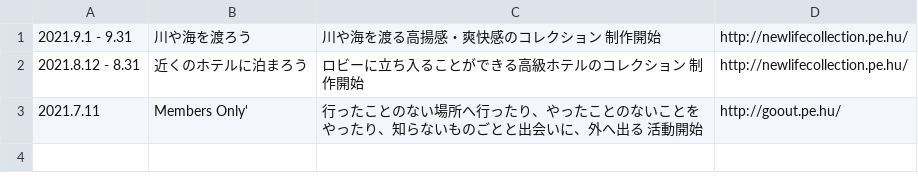
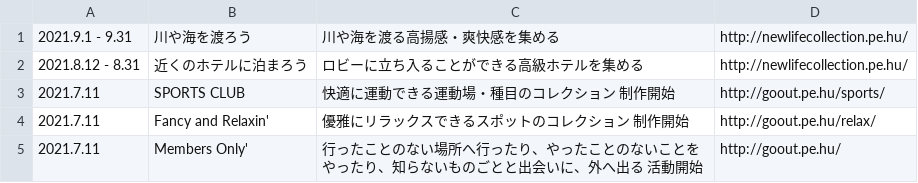
Before and after one commit to chottocrazy/index, a CSV file: update/goout.csv, drawn as a sheet.

Commit message:
Update goout.csv

```diff
--- a/update/goout.csv
+++ b/update/goout.csv
@@ -1,3 +1,5 @@
-2021.9.1 - 9.31,川や海を渡ろう,川や海を渡る高揚感・爽快感のコレクション 制作開始,http://newlifecollection.pe.hu/
-2021.8.12 - 8.31,近くのホテルに泊まろう,ロビーに立ち入ることができる高級ホテルのコレクション 制作開始,http://newlifecollection.pe.hu/
+2021.9.1 - 9.31,川や海を渡ろう,川や海を渡る高揚感・爽快感を集める,http://newlifecollection.pe.hu/
+2021.8.12 - 8.31,近くのホテルに泊まろう,ロビーに立ち入ることができる高級ホテルを集める,http://newlifecollection.pe.hu/
+2021.7.11,SPORTS CLUB,快適に運動できる運動場・種目のコレクション 制作開始,http://goout.pe.hu/sports/
+2021.7.11,Fancy and Relaxin',優雅にリラックスできるスポットのコレクション 制作開始,http://goout.pe.hu/relax/
 2021.7.11,Members Only',行ったことのない場所へ行ったり、やったことのないことをやったり、知らないものごとと出会いに、外へ出る 活動開始,http://goout.pe.hu/
```
